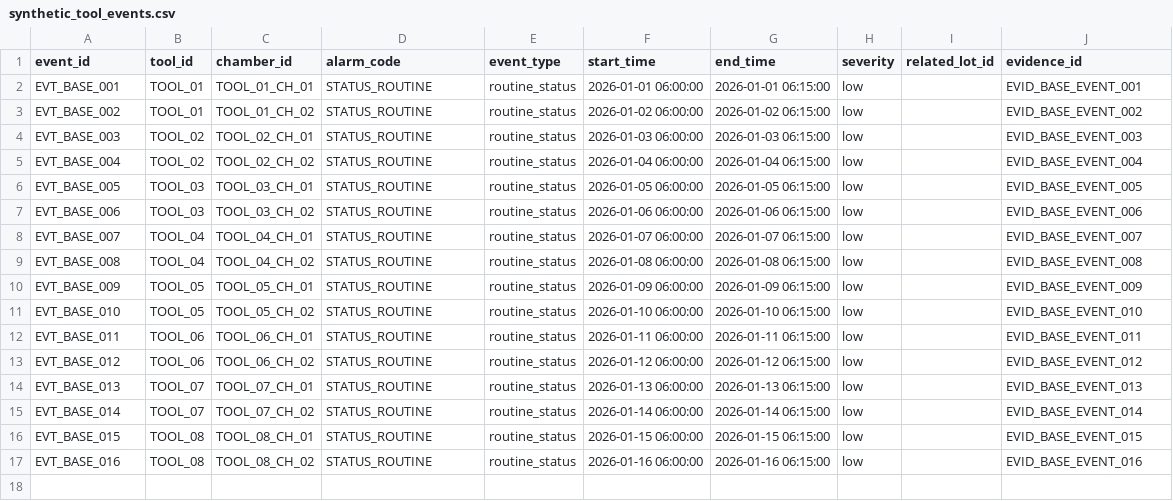
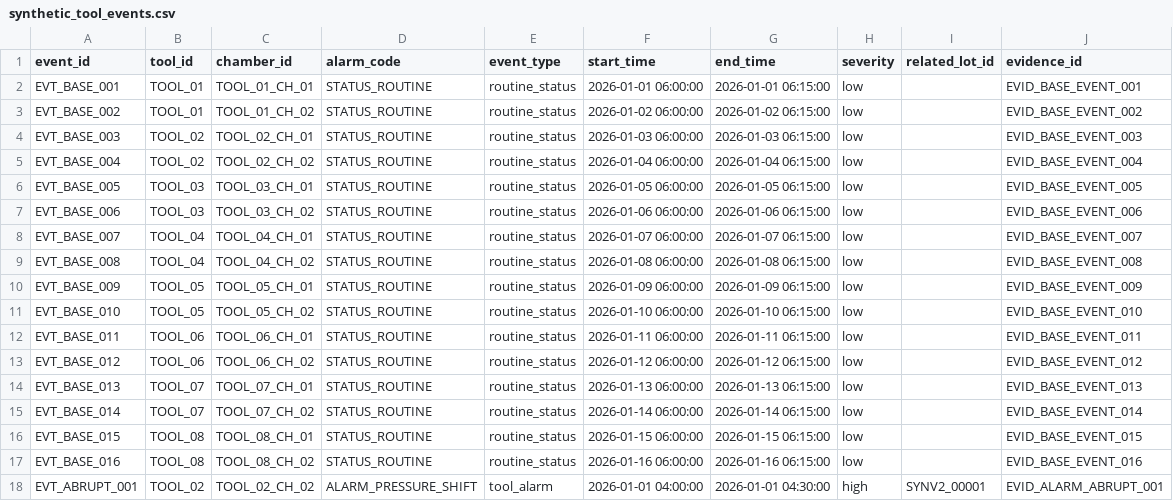
Before and after one commit to JasonLu111/waferwatch, a CSV file: data/synthetic/v2/synthetic_tool_events.csv, drawn as a sheet.

Commit message:
Inject abrupt mean-shift synthetic anomalies

```diff
--- a/data/synthetic/v2/synthetic_tool_events.csv
+++ b/data/synthetic/v2/synthetic_tool_events.csv
@@ -17 +17,2 @@ EVT_BASE_015,TOOL_08,TOOL_08_CH_01,STATUS_ROUTINE,routine_status,2026-01-15 06:0
 EVT_BASE_016,TOOL_08,TOOL_08_CH_02,STATUS_ROUTINE,routine_status,2026-01-16 06:00:00,2026-01-16 06:15:00,low,,EVID_BASE_EVENT_016
+EVT_ABRUPT_001,TOOL_02,TOOL_02_CH_02,ALARM_PRESSURE_SHIFT,tool_alarm,2026-01-01 04:00:00,2026-01-01 04:30:00,high,SYNV2_00001,EVID_ALARM_ABRUPT_001
```
Also changed, not shown: 4 other files.
